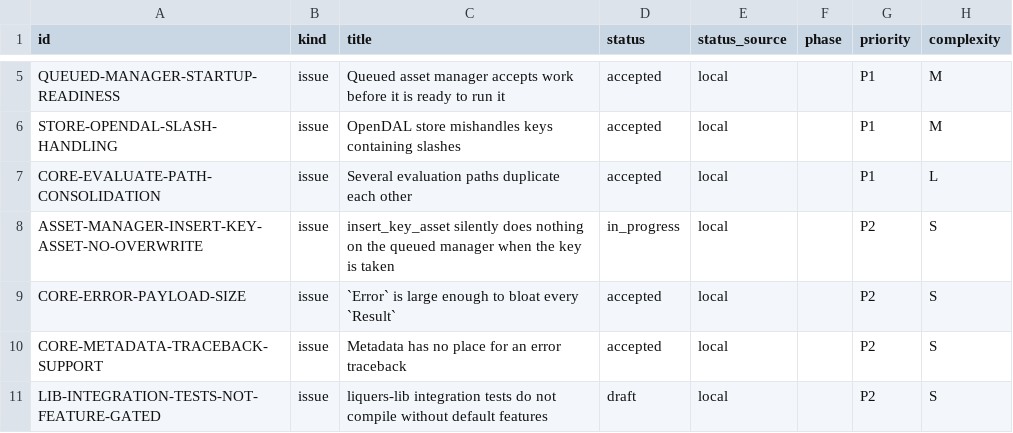
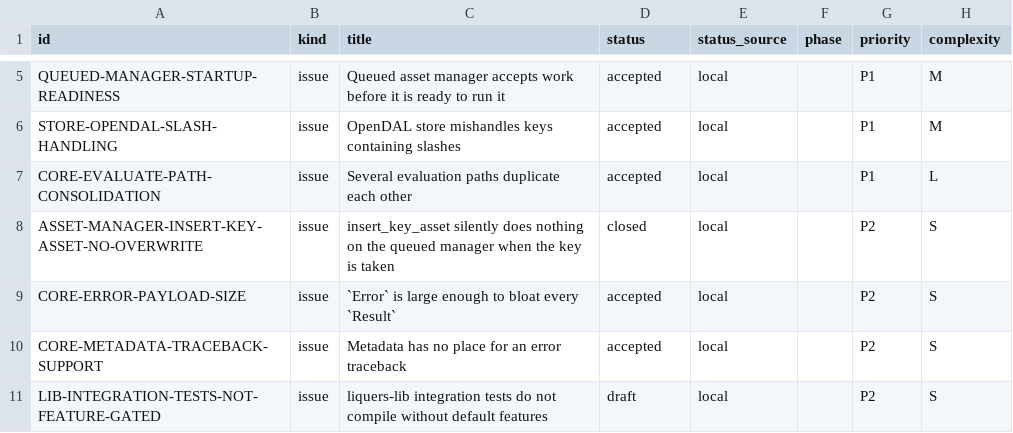
Before and after one commit to orest-d/liquers, a CSV file: specs/index.csv, drawn as a sheet; only a part is shown, gaps mark what is left out; the diff names each change by its address in the sheet, - before the commit and + after, or states it on an @@ line.

Commit message:
status update

```diff
--- a/specs/index.csv
+++ b/specs/index.csv
-D8 (status): in_progress
+D8 (status): closed
```
Also changed, not shown: 1 other file.
